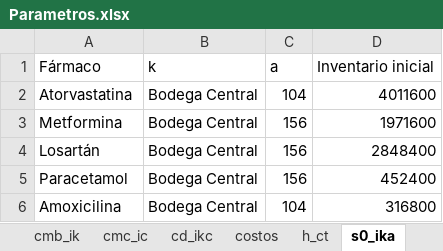
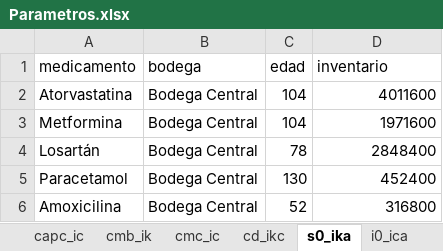
Before and after one commit to connandiaz/opti, an Excel workbook: Parametros.xlsx, sheet s0_ika, drawn as a sheet; values as stored, in another font and other column widths than the file's, no borders; removed rows and columns are numbered as before the commit, all else as after; the diff names each change by its address in the sheet, - before the commit and + after, or states it on an @@ line.

```diff
--- a/Parametros.xlsx (sheet s0_ika)
+++ b/Parametros.xlsx (sheet s0_ika)
-row 1: Fármaco | k | a | Inventario inicial
+row 1: medicamento | bodega | edad | inventario
-C3: 156
+C3: 104
-C4: 156
+C4: 78
-C5: 156
+C5: 130
-C6: 104
+C6: 52
```
Also changed, not shown: sheet h_ct, sheet i0_ica, sheet cd_ikc, sheet d_ictw, sheet cmc_ic, sheet b_t, 3 more sheets, other sheet tabs, 10 other files.
